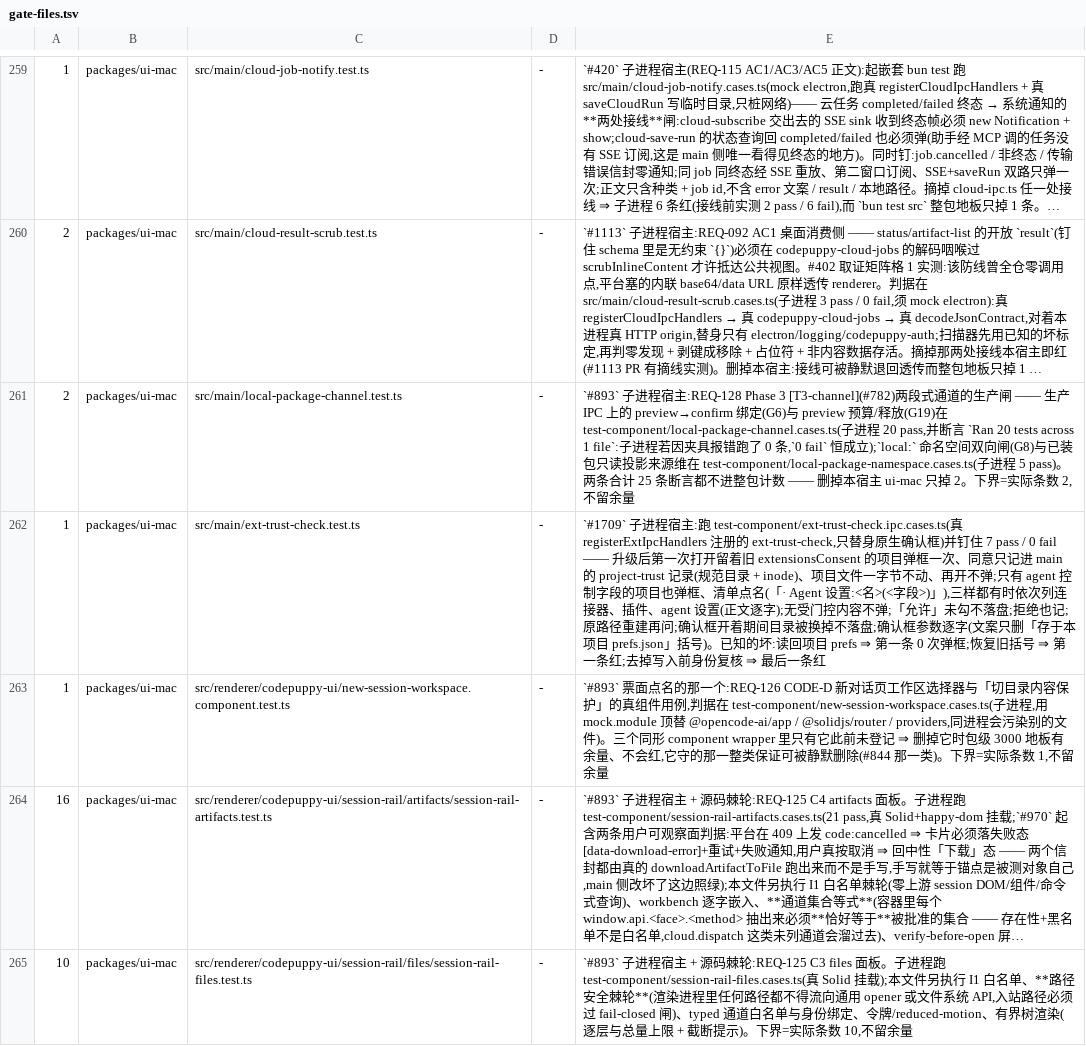
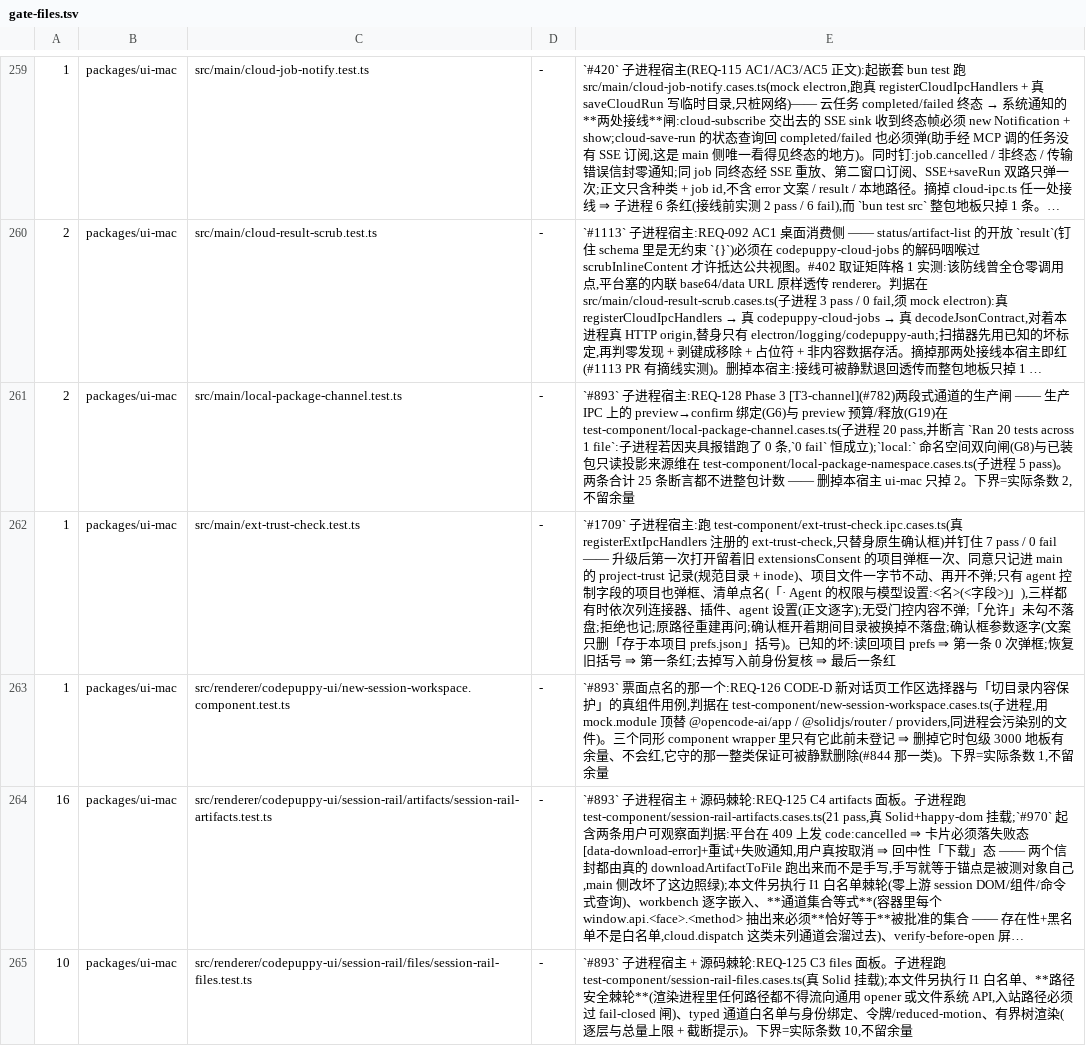
Before and after one commit to impharaon/alpha-code, a TSV file: scripts/gate-files.tsv, drawn as a sheet; only a part is shown, gaps mark what is left out; long unchanged cells end in ….

```diff
--- a/scripts/gate-files.tsv
+++ b/scripts/gate-files.tsv
@@ -261,3 +261,3 @@
 2	packages/ui-mac	src/main/local-package-channel.test.ts	-	`#893` 子进程宿主:REQ-128 Phase 3 [T3-channel](#782)两段式通道的生产闸 —— 生产 IPC 上的 preview→confirm 绑定(G6)与 preview 预算/释放(G19)在 test-component/local-package-channel.cases.ts(子进程 20 pass,并断言 `Ran 20 tests across 1 file`:子进程若因夹具报错跑了 0 条,`0 fail` 恒成立);`local:` 命名空间双向闸(G8)与已装包只读投影来源维在 test-component/local-package-namespace.cases.ts(子进程 5 pass)。两条合计 25 条断言都不进整包计数 —— 删掉本宿主 ui-mac 只掉 2。下界=实际条数 2,不留余量
-1	packages/ui-mac	src/main/ext-trust-check.test.ts	-	`#1709` 子进程宿主:跑 test-component/ext-trust-check.ipc.cases.ts(真 registerExtIpcHandlers 注册的 ext-trust-check,只替身原生确认框)并钉住 7 pass / 0 fail —— 升级后第一次打开留着旧 extensionsConsent 的项目弹框一次、同意只记进 main 的 project-trust 记录(规范目录 + inode)、项目文件一字节不动、再开不弹;只有 agent 控制字段的项目也弹框、清单点名(「· Agent 设置:<名>(<字段>)」),三样都有时依次列连接器、插件、agent 设置(正文逐字);无受门控内容不弹;「允许」未勾不落盘;拒绝也记;原路径重建再问;确认框开着期间目录被换掉不落盘;确认框参数逐字(文案只删「存于本项目 prefs.json」括号)。已知的坏:读回项目 prefs ⇒ 第一条 0 次弹框;恢复旧括号 ⇒ 第一条红;去掉写入前身份复核 ⇒ 最后一条红
+1	packages/ui-mac	src/main/ext-trust-check.test.ts	-	`#1709` 子进程宿主:跑 test-component/ext-trust-check.ipc.cases.ts(真 registerExtIpcHandlers 注册的 ext-trust-check,只替身原生确认框)并钉住 7 pass / 0 fail —— 升级后第一次打开留着旧 extensionsConsent 的项目弹框一次、同意只记进 main 的 project-trust 记录(规范目录 + inode)、项目文件一字节不动、再开不弹;只有 agent 控制字段的项目也弹框、清单点名(「· Agent 的权限与模型设置:<名>(<字段>)」),三样都有时依次列连接器、插件、agent 设置(正文逐字);无受门控内容不弹;「允许」未勾不落盘;拒绝也记;原路径重建再问;确认框开着期间目录被换掉不落盘;确认框参数逐字(文案只删「存于本项目 prefs.json」括号)。已知的坏:读回项目 prefs ⇒ 第一条 0 次弹框;恢复旧括号 ⇒ 第一条红;去掉写入前身份复核 ⇒ 最后一条红
 1	packages/ui-mac	src/renderer/codepuppy-ui/new-session-workspace.component.test.ts	-	`#893` 票面点名的那一个:REQ-126 CODE-D 新对话页工作区选择器与「切目录内容保护」的真组件用例,判据在 test-component/new-session-workspace.cases.ts(子进程,用 mock.module 顶替 @opencode-ai/app / @solidjs/router / providers,同进程会污染别的文件)。三个同形 component wrapper 里只有它此前未登记 ⇒ 删掉它时包级 3000 地板有余量、不会红,它守的那一整类保证可被静默删除(#844 那一类)。下界=实际条数 1,不留余量
```
Also changed, not shown: 3 other files.
